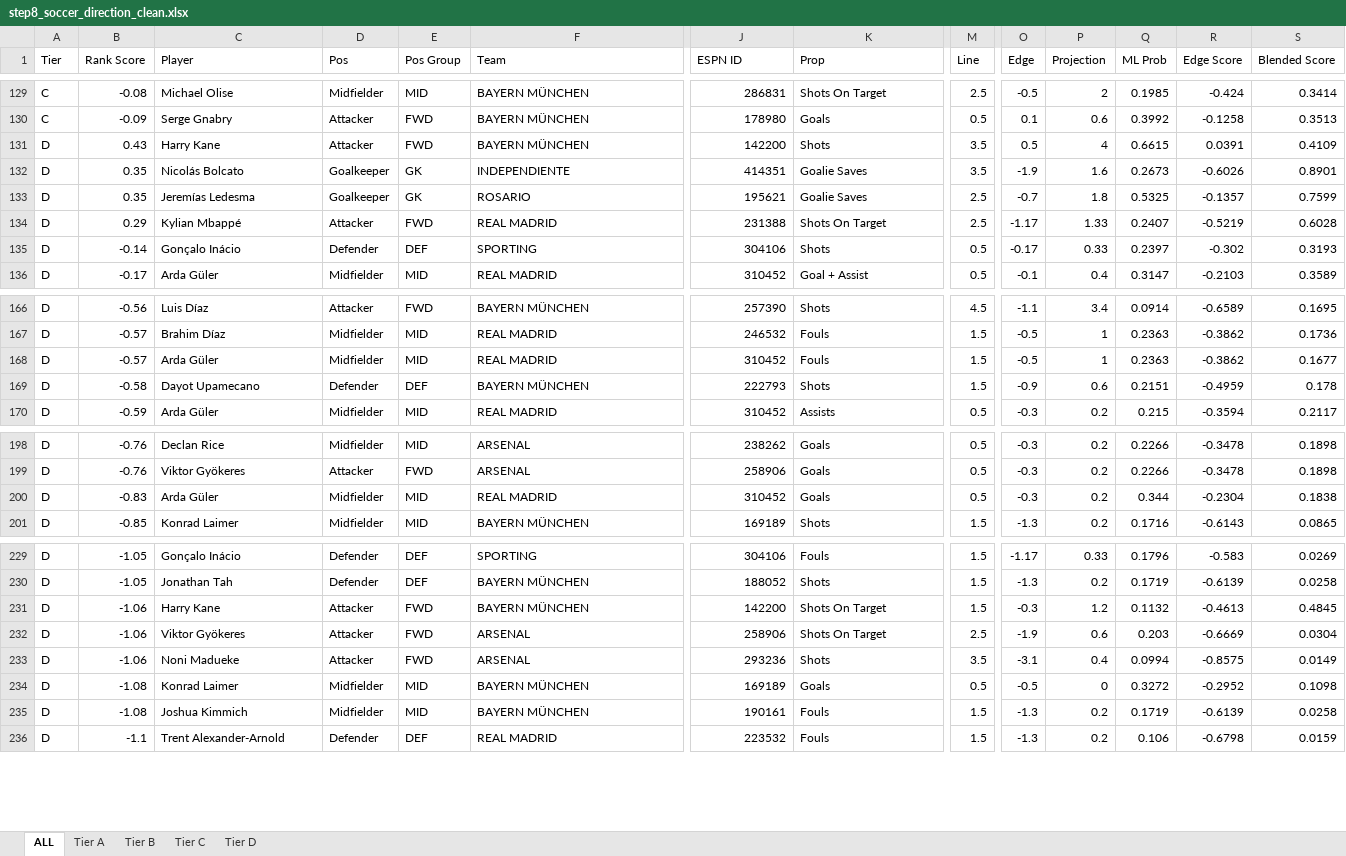
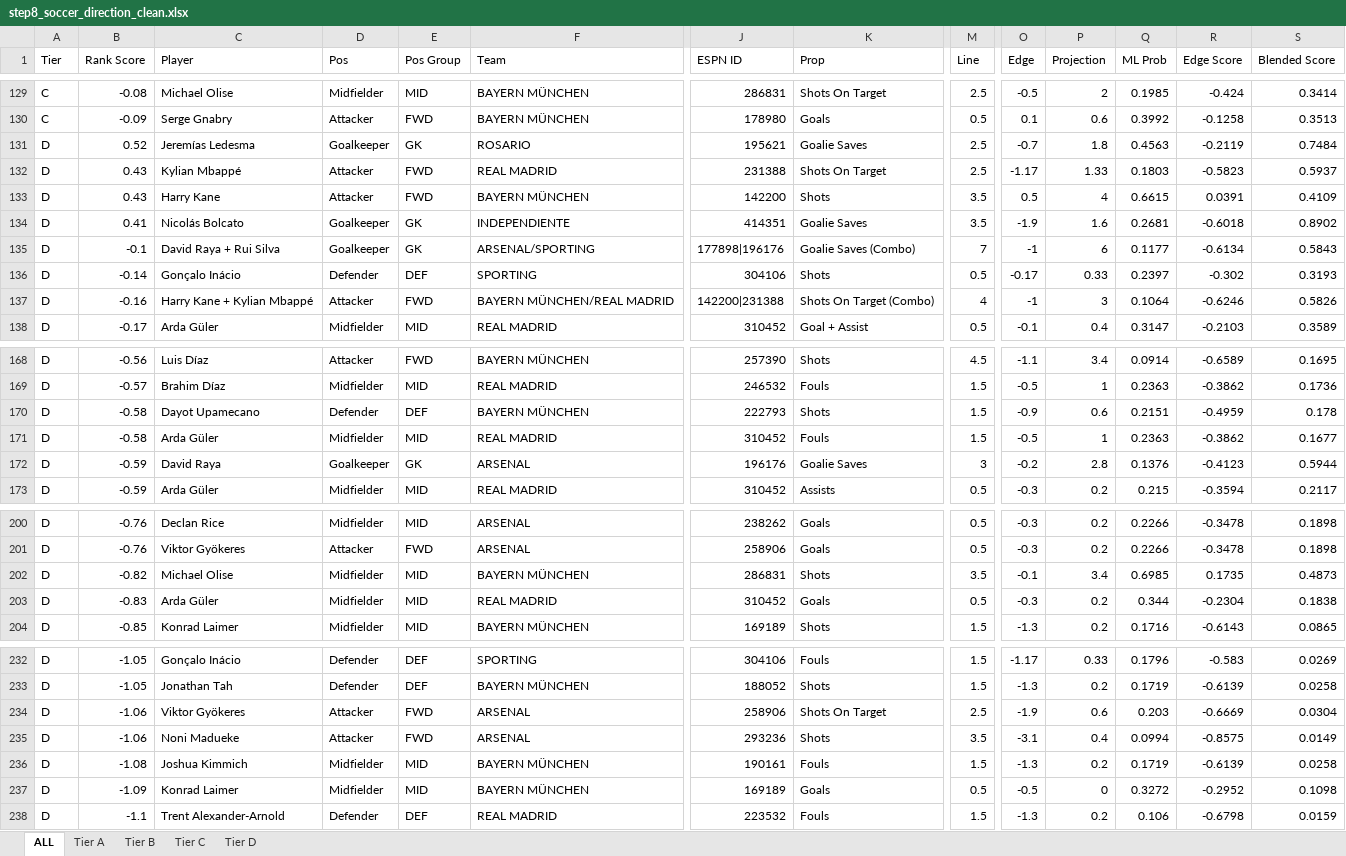
Before and after one commit to halekevi/nba-pipelines, an Excel workbook: Soccer/step8_soccer_direction_clean.xlsx, sheet ALL, drawn as a sheet; only a part is shown, gaps mark what is left out; values as stored, in another font and other column widths than the file's, no cell formats; removed rows and columns are numbered as before the commit, all else as after; rows hold the shown columns only; the diff covers the shown part only; the diff names each change by its address in the sheet, - before the commit and + after, or states it on an @@ line.

```diff
--- a/Soccer/step8_soccer_direction_clean.xlsx (sheet ALL)
+++ b/Soccer/step8_soccer_direction_clean.xlsx (sheet ALL)
+row 131: D | 0.52 | Jeremías Ledesma | Goalkeeper | GK | ROSARIO | 195621 | Goalie Saves | 2.5 | -0.7 | 1.8 | 0.4563 | -0.2119 | 0.7484
+row 132: D | 0.43 | Kylian Mbappé | Attacker | FWD | REAL MADRID | 231388 | Shots On Target | 2.5 | -1.17 | 1.33 | 0.1803 | -0.5823 | 0.5937
-B134 (Rank Score): 0.35
+B134 (Rank Score): 0.41
-Q134 (ML Prob): 0.2673
+Q134 (ML Prob): 0.2681
-R134 (Edge Score): -0.6026
+R134 (Edge Score): -0.6018
-S134 (Blended Score): 0.8901
+S134 (Blended Score): 0.8902
-row 133: D | 0.35 | Jeremías Ledesma | Goalkeeper | GK | ROSARIO | 195621 | Goalie Saves | 2.5 | -0.7 | 1.8 | 0.5325 | -0.1357 | 0.7599
-B135 (Rank Score): 0.29
+B135 (Rank Score): -0.1
-C135 (Player): Kylian Mbappé
+C135 (Player): David Raya + Rui Silva
-D135 (Pos): Attacker
+D135 (Pos): Goalkeeper
-E135 (Pos Group): FWD
+E135 (Pos Group): GK
-F135 (Team): REAL MADRID
+F135 (Team): ARSENAL/SPORTING
-J135 (ESPN ID): 231388
+J135 (ESPN ID): 177898|196176
-K135 (Prop): Shots On Target
+K135 (Prop): Goalie Saves (Combo)
-M135 (Line): 2.5
+M135 (Line): 7
-O135 (Edge): -1.17
+O135 (Edge): -1
-P135 (Projection): 1.33
+P135 (Projection): 6
-Q135 (ML Prob): 0.2407
+Q135 (ML Prob): 0.1177
-R135 (Edge Score): -0.5219
+R135 (Edge Score): -0.6134
-S135 (Blended Score): 0.6028
+S135 (Blended Score): 0.5843
+row 137: D | -0.16 | Harry Kane + Kylian Mbappé | Attacker | FWD | BAYERN MÜNCHEN/REAL MADRID | 142200|231388 | Shots On Target (Combo) | 4 | -1 | 3 | 0.1064 | -0.6246 | 0.5826
-row 168: D | -0.57 | Arda Güler | Midfielder | MID | REAL MADRID | 310452 | Fouls | 1.5 | -0.5 | 1 | 0.2363 | -0.3862 | 0.1677
+row 171: D | -0.58 | Arda Güler | Midfielder | MID | REAL MADRID | 310452 | Fouls | 1.5 | -0.5 | 1 | 0.2363 | -0.3862 | 0.1677
+row 172: D | -0.59 | David Raya | Goalkeeper | GK | ARSENAL | 196176 | Goalie Saves | 3 | -0.2 | 2.8 | 0.1376 | -0.4123 | 0.5944
+row 202: D | -0.82 | Michael Olise | Midfielder | MID | BAYERN MÜNCHEN | 286831 | Shots | 3.5 | -0.1 | 3.4 | 0.6985 | 0.1735 | 0.4873
-row 231: D | -1.06 | Harry Kane | Attacker | FWD | BAYERN MÜNCHEN | 142200 | Shots On Target | 1.5 | -0.3 | 1.2 | 0.1132 | -0.4613 | 0.4845
-row 234: D | -1.08 | Konrad Laimer | Midfielder | MID | BAYERN MÜNCHEN | 169189 | Goals | 0.5 | -0.5 | 0 | 0.3272 | -0.2952 | 0.1098
+row 237: D | -1.09 | Konrad Laimer | Midfielder | MID | BAYERN MÜNCHEN | 169189 | Goals | 0.5 | -0.5 | 0 | 0.3272 | -0.2952 | 0.1098
```
Also changed, not shown: 4 added rows, 5 removed rows and 15 edited cells elsewhere in this sheet, sheet Tier D, sheet Tier A, sheet Tier C, sheet Tier B, cell formats, NBA/step8_all_direction_clean.xlsx, NBA/step8_nba1h_direction_clean.xlsx, 7 other files.
